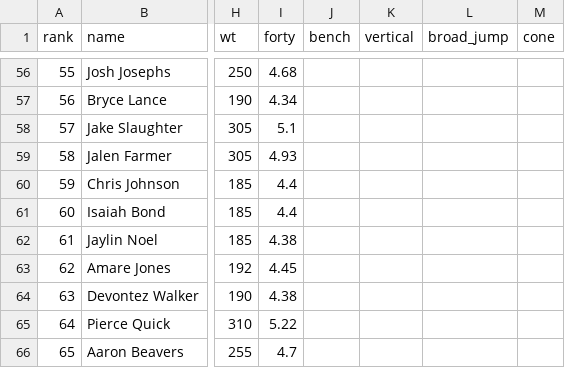
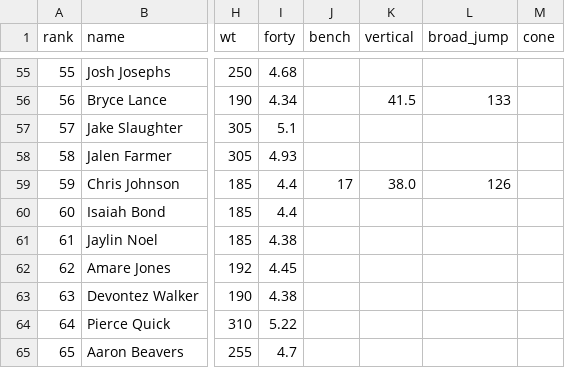
Before and after one commit to BenjaminJones297/madden-draft-class-generator, a CSV file: data/raw/prospects_2026_manual.csv, drawn as a sheet; only a part is shown, gaps mark what is left out; addresses are those after the commit; the diff covers the shown part only; the diff names each change by its address in the sheet, - before the commit and + after, or states it on an @@ line.

```diff
--- a/data/raw/prospects_2026_manual.csv
+++ b/data/raw/prospects_2026_manual.csv
-K56 (vertical): (empty)
+K56 (vertical): 41.5
-L56 (broad_jump): (empty)
+L56 (broad_jump): 133
-J59 (bench): (empty)
+J59 (bench): 17
-K59 (vertical): (empty)
+K59 (vertical): 38.0
-L59 (broad_jump): (empty)
+L59 (broad_jump): 126
```
Also changed, not shown: 1 removed row and 64 edited cells elsewhere in this file, 6 other files.
